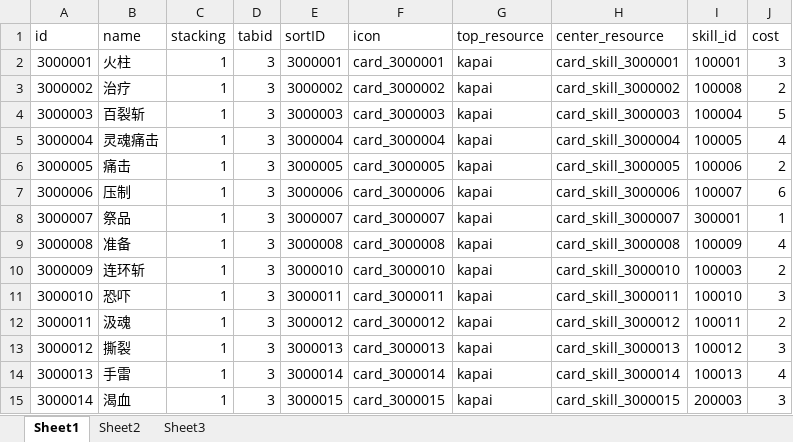
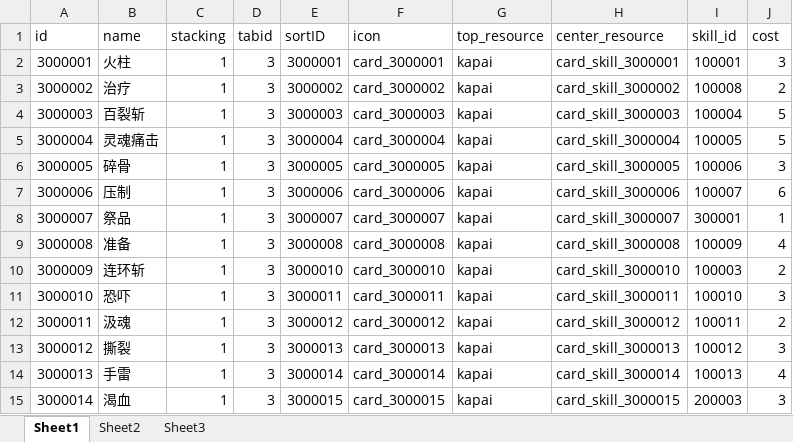
Before and after one commit to a1321253646/ourGame, an Excel workbook: other/配置表/k-卡牌配置表.xlsx, sheet Sheet1, drawn as a sheet; values as stored, in another font and other column widths than the file's, no borders; the diff names each change by its address in the sheet, - before the commit and + after, or states it on an @@ line.

```diff
--- a/other/配置表/k-卡牌配置表.xlsx (sheet Sheet1)
+++ b/other/配置表/k-卡牌配置表.xlsx (sheet Sheet1)
-J5 (cost): 4
+J5 (cost): 5
-B6 (name): 痛击
+B6 (name): 碎骨
-J6 (cost): 2
+J6 (cost): 3
```
Also changed, not shown: other/配置表/g-关卡配置表.xlsx, other/配置表/g-怪物配置表.xlsx, 49 other files.
